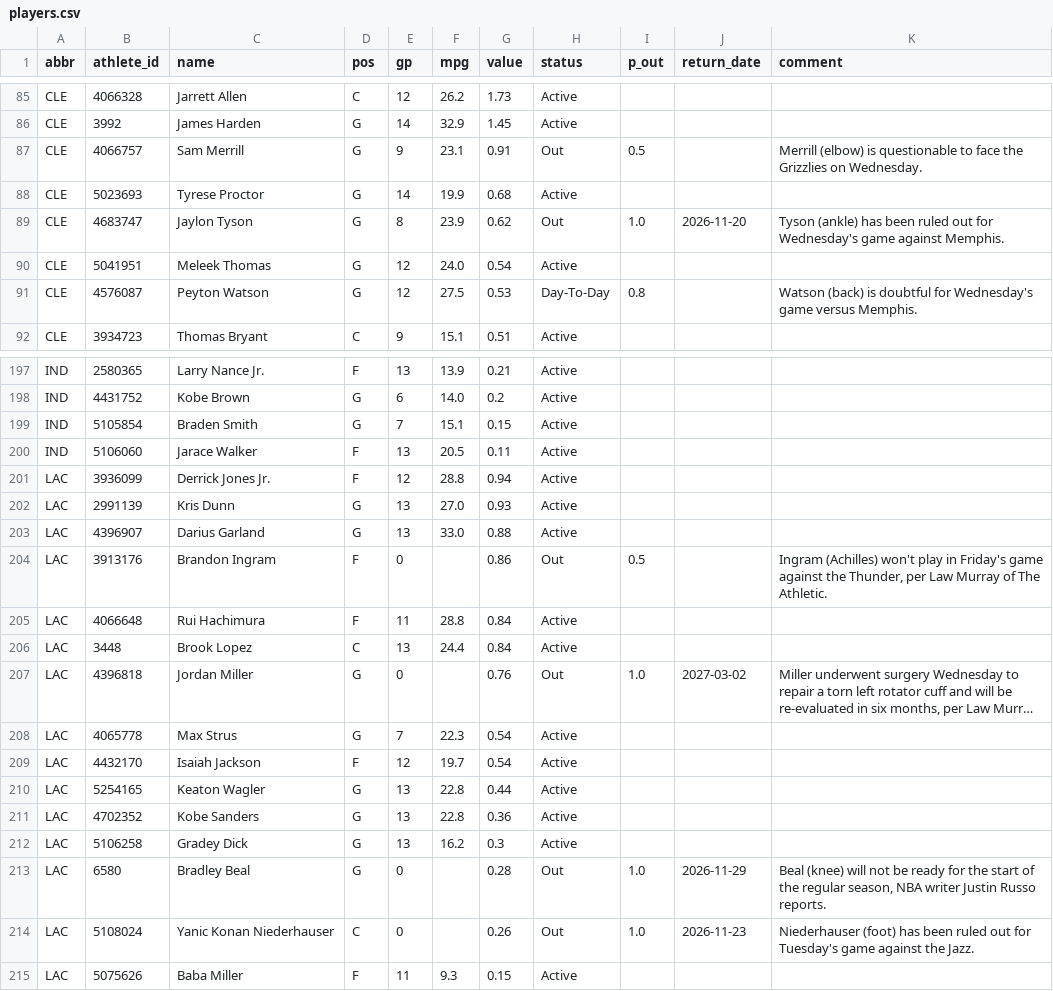
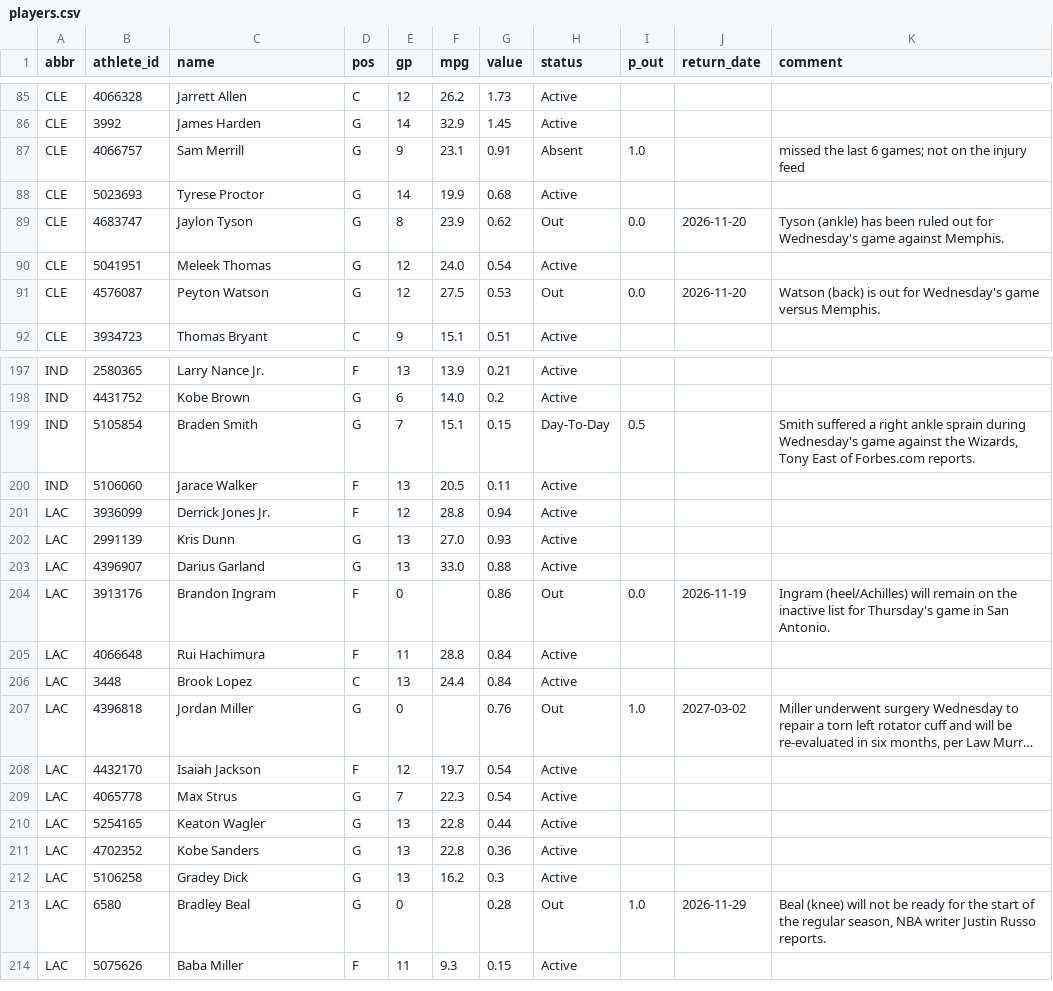
Before and after one commit to chronicaria/chronicaria.github.io, a CSV file: data/players.csv, drawn as a sheet; only a part is shown, gaps mark what is left out; long unchanged cells end in …; removed rows and columns are numbered as before the commit, all else as after; the diff covers the shown part only; the diff names each change by its address in the sheet, - before the commit and + after, or states it on an @@ line.

```diff
--- a/data/players.csv
+++ b/data/players.csv
-H87 (status): Out
+H87 (status): Absent
-I87 (p_out): 0.5
+I87 (p_out): 1.0
-K87 (comment): Merrill (elbow) is questionable to face the Grizzlies on Wednesday.
+K87 (comment): missed the last 6 games; not on the injury feed
-I89 (p_out): 1.0
+I89 (p_out): 0.0
-H91 (status): Day-To-Day
+H91 (status): Out
-I91 (p_out): 0.8
+I91 (p_out): 0.0
-J91 (return_date): (empty)
+J91 (return_date): 2026-11-20
-K91 (comment): …(back) is doubtful for Wednesday's…
+K91 (comment): …(back) is out for Wednesday's…
-H199 (status): Active
+H199 (status): Day-To-Day
-I199 (p_out): (empty)
+I199 (p_out): 0.5
-K199 (comment): (empty)
+K199 (comment): Smith suffered a right ankle sprain during Wednesday's game against the Wizards, Tony East of Forbes.com reports.
-I204 (p_out): 0.5
+I204 (p_out): 0.0
-J204 (return_date): (empty)
+J204 (return_date): 2026-11-19
-K204 (comment): Ingram (Achilles) won't play in Friday's game against the Thunder, per Law Murray of The Athletic.
+K204 (comment): Ingram (heel/Achilles) will remain on the inactive list for Thursday's game in San Antonio.
@@ row 209 moved to row 208: LAC @@
-row 214: LAC | 5108024 | Yanic Konan Niederhauser | C | 0 |  | 0.26 | Out | 1.0 | 2026-11-23 | Niederhauser (foot) has been ruled out for Tuesday's game against the Jazz.
```
Also changed, not shown: 2 added rows, 2 removed rows, 14 moved rows and 97 edited cells elsewhere in this file, data/history.csv, data/proj_history.csv, 4 other files.
